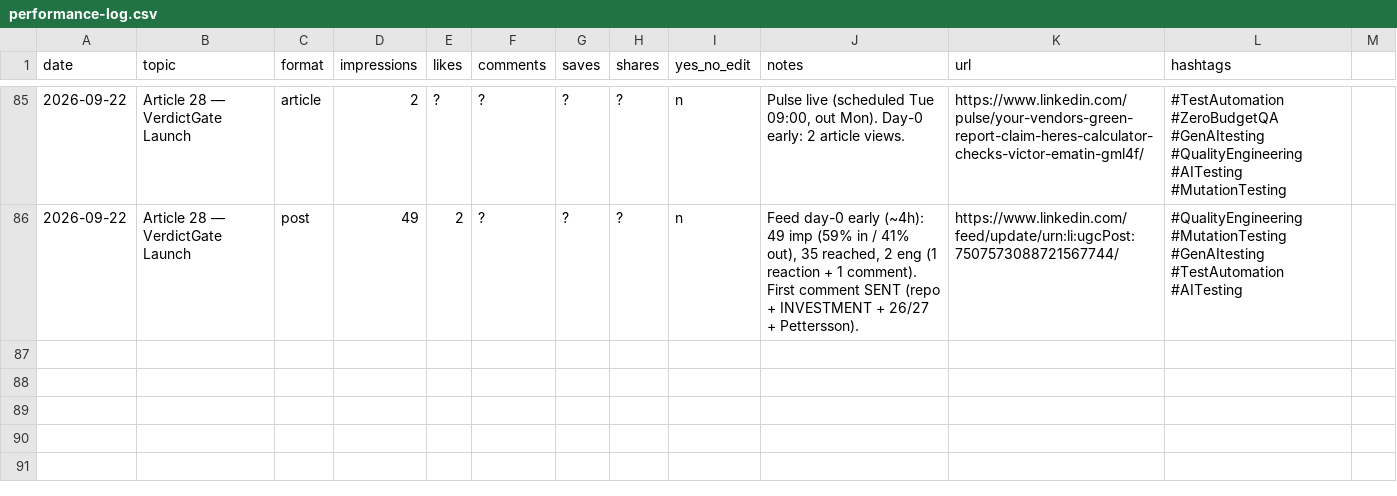
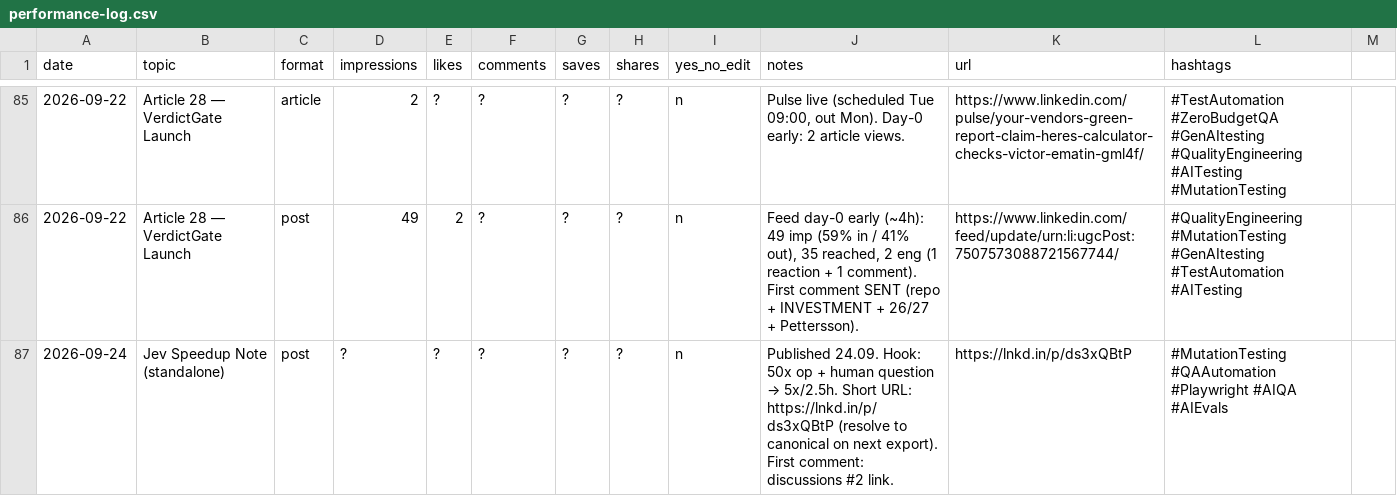
Before and after one commit to victor-2026/articles, a CSV file: linkedin-posts/performance-log.csv, drawn as a sheet; only a part is shown, gaps mark what is left out.

Commit message:
chore: Jev note published (lnkd.in/p/ds3xQBtP)

```diff
--- a/linkedin-posts/performance-log.csv
+++ b/linkedin-posts/performance-log.csv
@@ -86 +86,2 @@ date,topic,format,impressions,likes,comments,saves,shares,yes_no_edit,notes,url,
 2026-09-22,Article 28 — VerdictGate Launch,post,49,2,?,?,?,n,"Feed day-0 early (~4h): 49 imp (59% in / 41% out), 35 reached, 2 eng (1 reaction + 1 comment). First comment SENT (repo + INVESTMENT + 26/27 + Pettersson).",https://www.linkedin.com/feed/update/urn:li:ugcPost:7507573088721567744/,#QualityEngineering #MutationTesting #GenAItesting #TestAutomation #AITesting
+2026-09-24,Jev Speedup Note (standalone),post,?,?,?,?,?,n,"Published 24.09. Hook: 50x op + human question → 5x/2.5h. Short URL: https://lnkd.in/p/ds3xQBtP (resolve to canonical on next export). First comment: discussions #2 link.",https://lnkd.in/p/ds3xQBtP,#MutationTesting #QAAutomation #Playwright #AIQA #AIEvals
```
